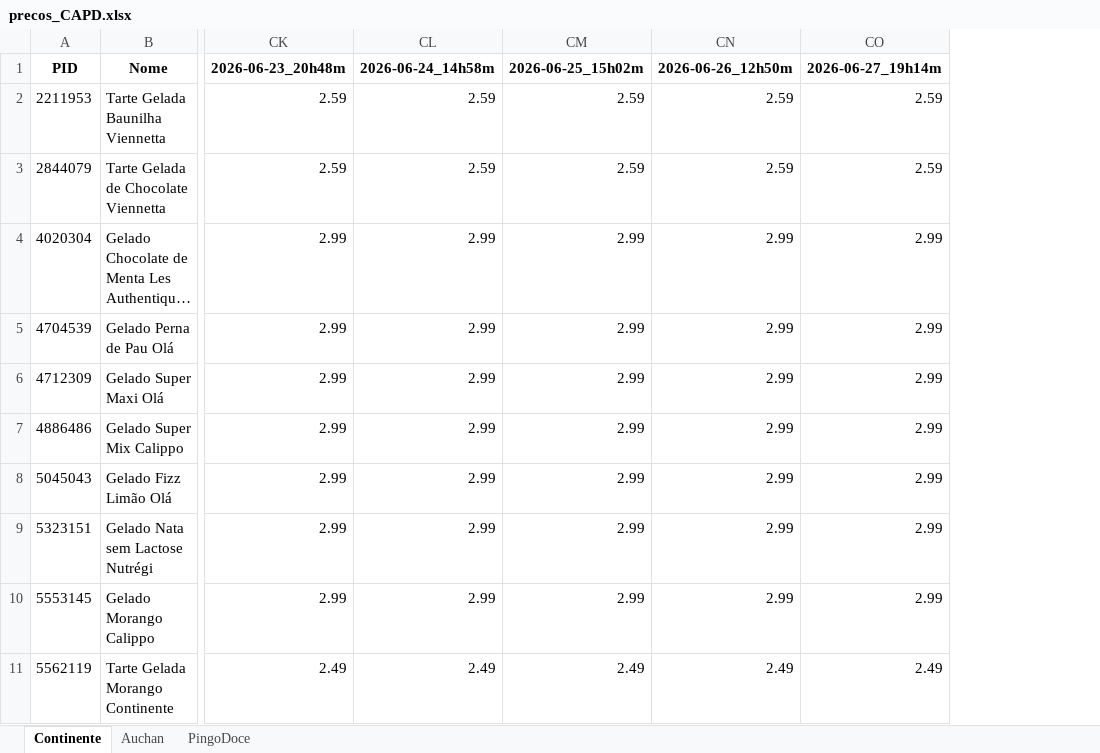
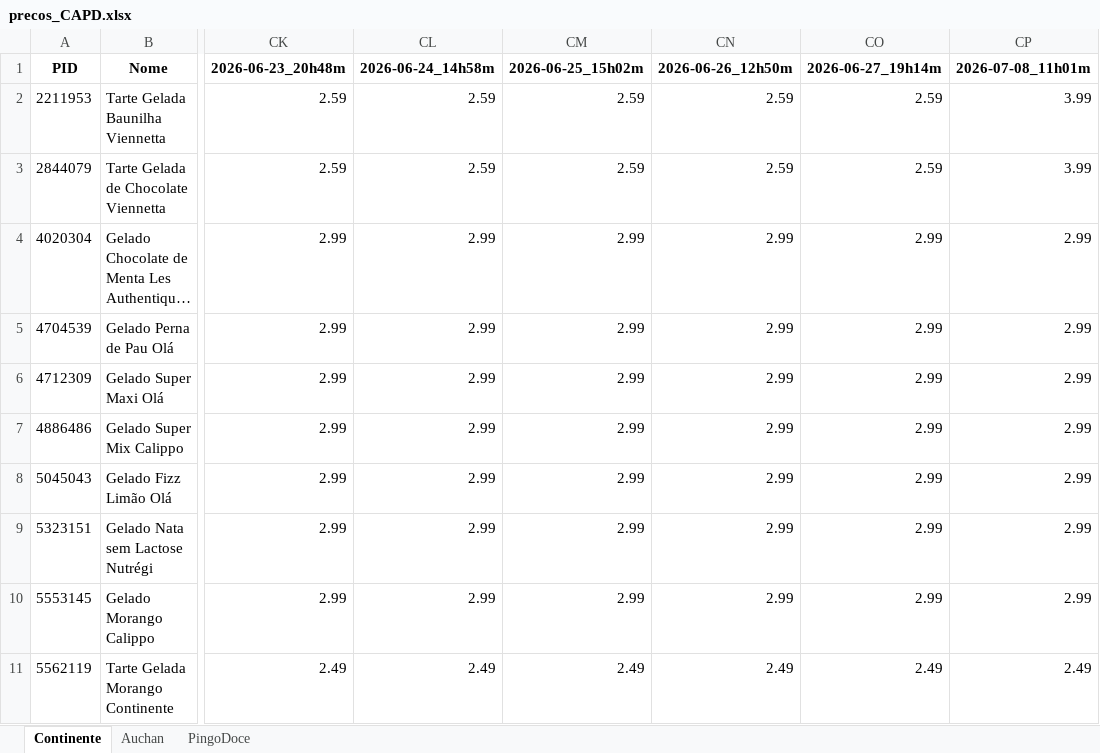
Before and after one commit to luizfernandofzhub/capd-prices, an Excel workbook: precos_CAPD.xlsx, sheet Continente, drawn as a sheet; only a part is shown, gaps mark what is left out; long unchanged cells end in …; values as stored, in another font and other column widths than the file's, no borders; the diff covers the shown part only; the diff names each change by its address in the sheet, - before the commit and + after, or states it on an @@ line.

Commit message:
update automatico 08/07/2026 11:25:06,72

```diff
--- a/precos_CAPD.xlsx (sheet Continente)
+++ b/precos_CAPD.xlsx (sheet Continente)
+column CP, rows 1-11: 2026-07-08_11h01m | 3.99 | 3.99 | 2.99 | 2.99 | 2.99 | 2.99 | 2.99 | 2.99 | 2.99 | 2.49
```
Also changed, not shown: 6 added rows elsewhere in this sheet, sheet PingoDoce, sheet Auchan.
